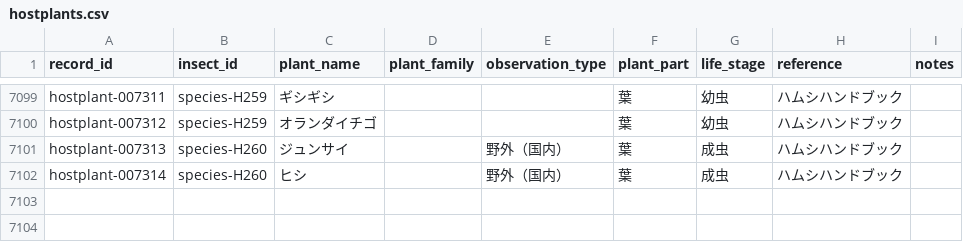
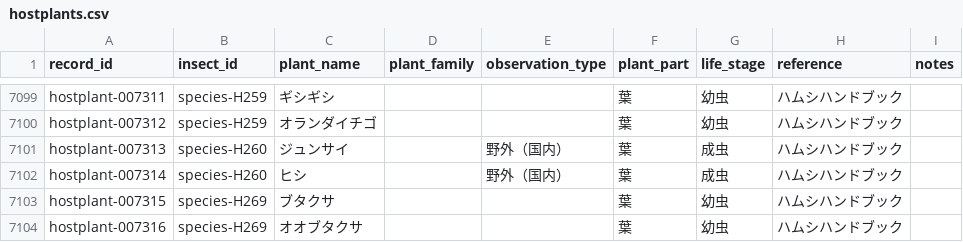
Before and after one commit to H-Amoto/insects-host-plant-explorer-, a CSV file: normalized_data/hostplants.csv, drawn as a sheet; only a part is shown, gaps mark what is left out.

```diff
--- a/normalized_data/hostplants.csv
+++ b/normalized_data/hostplants.csv
@@ -7102 +7102,3 @@ hostplant-007313,species-H260,ジュンサイ,,野外（国内）,葉,成虫,ハ
 hostplant-007314,species-H260,ヒシ,,野外（国内）,葉,成虫,ハムシハンドブック,
+hostplant-007315,species-H269,ブタクサ,,,葉,幼虫,ハムシハンドブック,
+hostplant-007316,species-H269,オオブタクサ,,,葉,幼虫,ハムシハンドブック,
```
Also changed, not shown: public/hostplants.csv.
